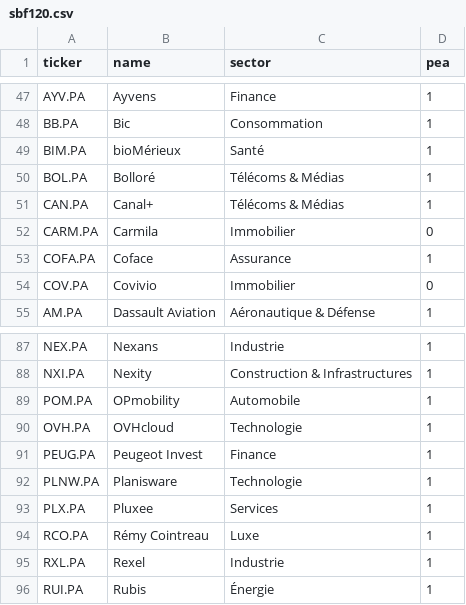
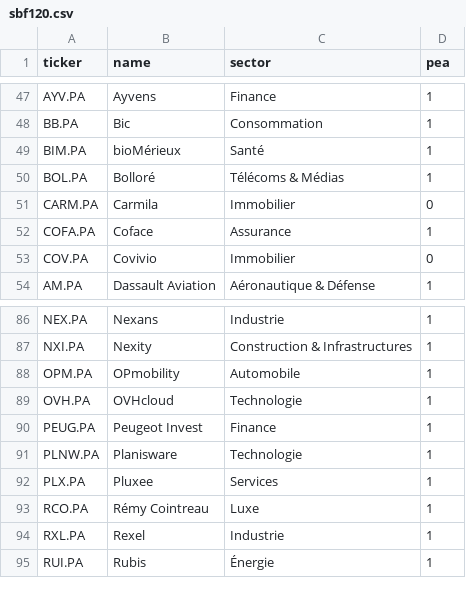
Before and after one commit to bastien37/pea-radar, a CSV file: backend/app/data/sbf120.csv, drawn as a sheet; only a part is shown, gaps mark what is left out.

```diff
--- a/backend/app/data/sbf120.csv
+++ b/backend/app/data/sbf120.csv
@@ -50,3 +50,2 @@ BIM.PA,bioMérieux,Santé,1
 BOL.PA,Bolloré,Télécoms & Médias,1
-CAN.PA,Canal+,Télécoms & Médias,1
 CARM.PA,Carmila,Immobilier,0
@@ -88,3 +87,3 @@ NEX.PA,Nexans,Industrie,1
 NXI.PA,Nexity,Construction & Infrastructures,1
-POM.PA,OPmobility,Automobile,1
+OPM.PA,OPmobility,Automobile,1
 OVH.PA,OVHcloud,Technologie,1
```
Also changed, not shown: 2 other files.
